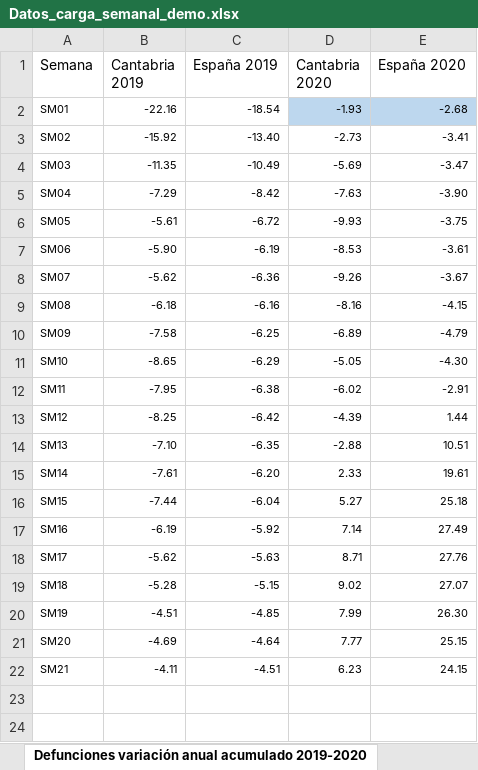
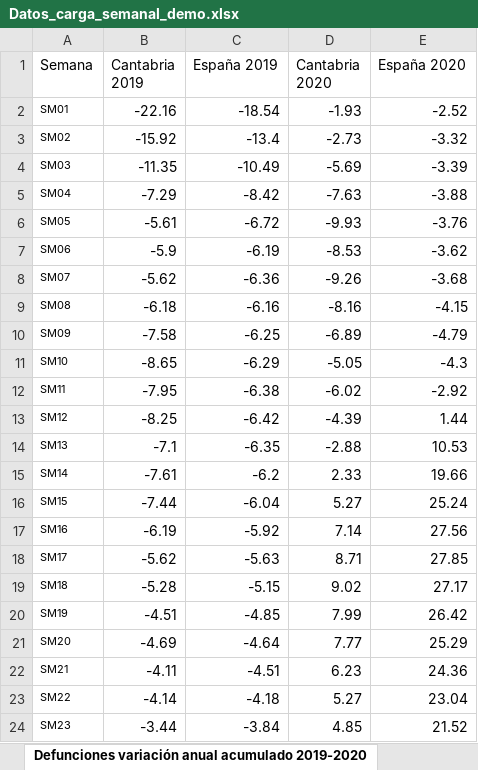
Before and after one commit to icane/demographic-indicators, an Excel workbook: etl/data/input/Datos_carga_semanal_demo.xlsx, sheet Defunciones variación anual acumulado 2019-2020, drawn as a sheet; values as stored, in another font and other column widths than the file's, no borders; the diff names each change by its address in the sheet, - before the commit and + after, or states it on an @@ line.

```diff
--- a/etl/data/input/Datos_carga_semanal_demo.xlsx (sheet Defunciones variación anual acumulado 2019-2020)
+++ b/etl/data/input/Datos_carga_semanal_demo.xlsx (sheet Defunciones variación anual acumulado 2019-2020)
@@ B2:E22 text size: larger @@
-D2:E2 fill: #BDD7EE
+D2:E2 fill: none
-E2 (España 2020): -2.68
+E2 (España 2020): -2.52
-C3 (España 2019): -13.40
+C3 (España 2019): -13.4
-E3 (España 2020): -3.41
+E3 (España 2020): -3.32
-E4 (España 2020): -3.47
+E4 (España 2020): -3.39
-E5 (España 2020): -3.90
+E5 (España 2020): -3.88
-E6 (España 2020): -3.75
+E6 (España 2020): -3.76
-B7 (Cantabria 2019): -5.90
+B7 (Cantabria 2019): -5.9
-E7 (España 2020): -3.61
+E7 (España 2020): -3.62
-E8 (España 2020): -3.67
+E8 (España 2020): -3.68
-E11 (España 2020): -4.30
+E11 (España 2020): -4.3
-E12 (España 2020): -2.91
+E12 (España 2020): -2.92
-B14 (Cantabria 2019): -7.10
+B14 (Cantabria 2019): -7.1
-E14 (España 2020): 10.51
+E14 (España 2020): 10.53
-C15 (España 2019): -6.20
+C15 (España 2019): -6.2
-E15 (España 2020): 19.61
+E15 (España 2020): 19.66
-E16 (España 2020): 25.18
+E16 (España 2020): 25.24
-E17 (España 2020): 27.49
+E17 (España 2020): 27.56
-E18 (España 2020): 27.76
+E18 (España 2020): 27.85
-E19 (España 2020): 27.07
+E19 (España 2020): 27.17
-E20 (España 2020): 26.30
+E20 (España 2020): 26.42
-E21 (España 2020): 25.15
+E21 (España 2020): 25.29
-E22 (España 2020): 24.15
+E22 (España 2020): 24.36
+row 23: SM22 | -4.14 | -4.18 | 5.27 | 23.04
+row 24: SM23 | -3.44 | -3.84 | 4.85 | 21.52
```
Also changed, not shown: sheet Defunciones semanas, sheet Defunciones acumuladas variación anual sexo, sheet Defunciones acumuladas grupos edad variación, sheet Defunciones acumuladas sexo, sheet Defunciones variación anual acumulado sexo 2020, sheet Defunciones sexo, 4 more sheets, formulas that keep their value, etl/data/input/Datos_carga_mensual_demo.xlsx, 45 other files.
